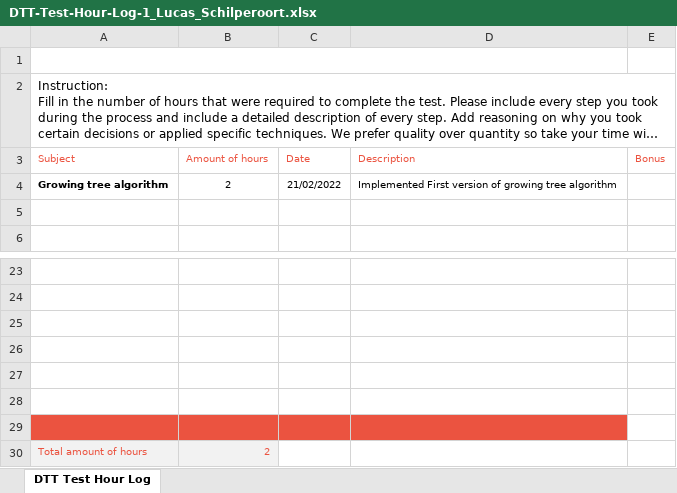
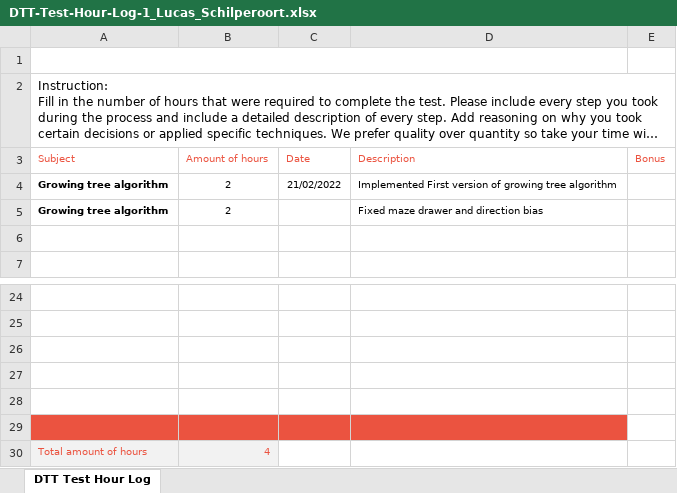
Before and after one commit to Ulcar/Unity-Perfect-Maze-algorithm, an Excel workbook: DTT-Test-Hour-Log-1_Lucas_Schilperoort.xlsx, sheet DTT Test Hour Log, drawn as a sheet; only a part is shown, gaps mark what is left out; long unchanged cells end in …; values as stored, in another font and other column widths than the file's, no borders; charts and pictures not drawn; removed rows and columns are numbered as before the commit, all else as after; the diff names each change by its address in the sheet, - before the commit and + after, or states it on an @@ line.

Commit message:
updated hour log

```diff
--- a/DTT-Test-Hour-Log-1_Lucas_Schilperoort.xlsx (sheet DTT Test Hour Log)
+++ b/DTT-Test-Hour-Log-1_Lucas_Schilperoort.xlsx (sheet DTT Test Hour Log)
+row 5: Growing tree algorithm | 2 |  | Fixed maze drawer and direction bias
-A29:D29 fill: none
+A29:D29 fill: #EB5340
-row 29: (empty)
-B30 (Amount of hours): 2
+B30 (Amount of hours): 4
```
